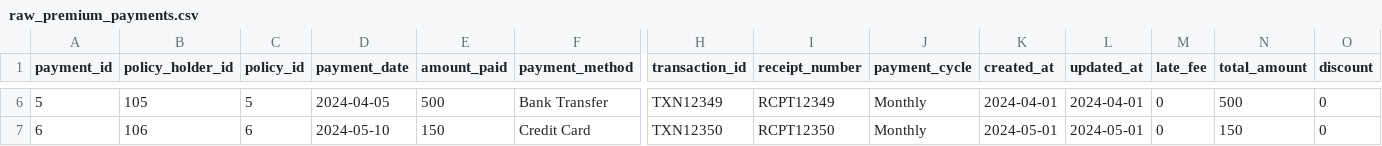
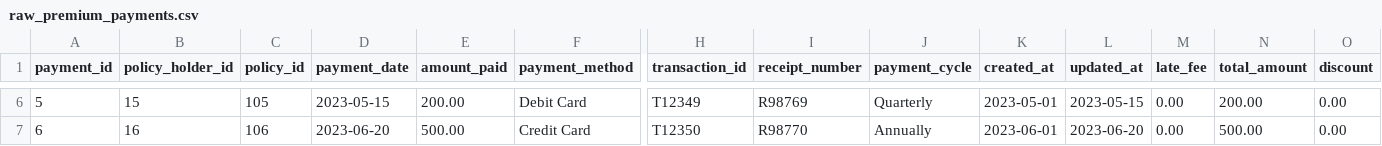
Before and after one commit to manasa3512/DBT_dev, a CSV file: seeds/raw/raw_premium_payments.csv, drawn as a sheet; only a part is shown, gaps mark what is left out; the diff covers the shown part only; the diff names each change by its address in the sheet, - before the commit and + after, or states it on an @@ line.

```diff
--- a/seeds/raw/raw_premium_payments.csv
+++ b/seeds/raw/raw_premium_payments.csv
-B6 (policy_holder_id): 105
+B6 (policy_holder_id): 15
-C6 (policy_id): 5
+C6 (policy_id): 105
-D6 (payment_date): 2024-04-05
+D6 (payment_date): 2023-05-15
-E6 (amount_paid): 500
+E6 (amount_paid): 200.00
-F6 (payment_method): Bank Transfer
+F6 (payment_method): Debit Card
-H6 (transaction_id): TXN12349
+H6 (transaction_id): T12349
-I6 (receipt_number): RCPT12349
+I6 (receipt_number): R98769
-J6 (payment_cycle): Monthly
+J6 (payment_cycle): Quarterly
-K6 (created_at): 2024-04-01
+K6 (created_at): 2023-05-01
-L6 (updated_at): 2024-04-01
+L6 (updated_at): 2023-05-15
-M6:M7 (late_fee): 0
+M6:M7 (late_fee): 0.00
-N6 (total_amount): 500
+N6 (total_amount): 200.00
-O6:O7 (discount): 0
+O6:O7 (discount): 0.00
-B7 (policy_holder_id): 106
+B7 (policy_holder_id): 16
-C7 (policy_id): 6
+C7 (policy_id): 106
-D7 (payment_date): 2024-05-10
+D7 (payment_date): 2023-06-20
-E7 (amount_paid): 150
+E7 (amount_paid): 500.00
-H7 (transaction_id): TXN12350
+H7 (transaction_id): T12350
-I7 (receipt_number): RCPT12350
+I7 (receipt_number): R98770
-J7 (payment_cycle): Monthly
+J7 (payment_cycle): Annually
-K7 (created_at): 2024-05-01
+K7 (created_at): 2023-06-01
-L7 (updated_at): 2024-05-01
+L7 (updated_at): 2023-06-20
-N7 (total_amount): 150
+N7 (total_amount): 500.00
```
Also changed, not shown: 161 edited cells elsewhere in this file, seeds/raw/raw_Providers.csv, seeds/raw/raw_insurance_policies.csv, 17 other files.
